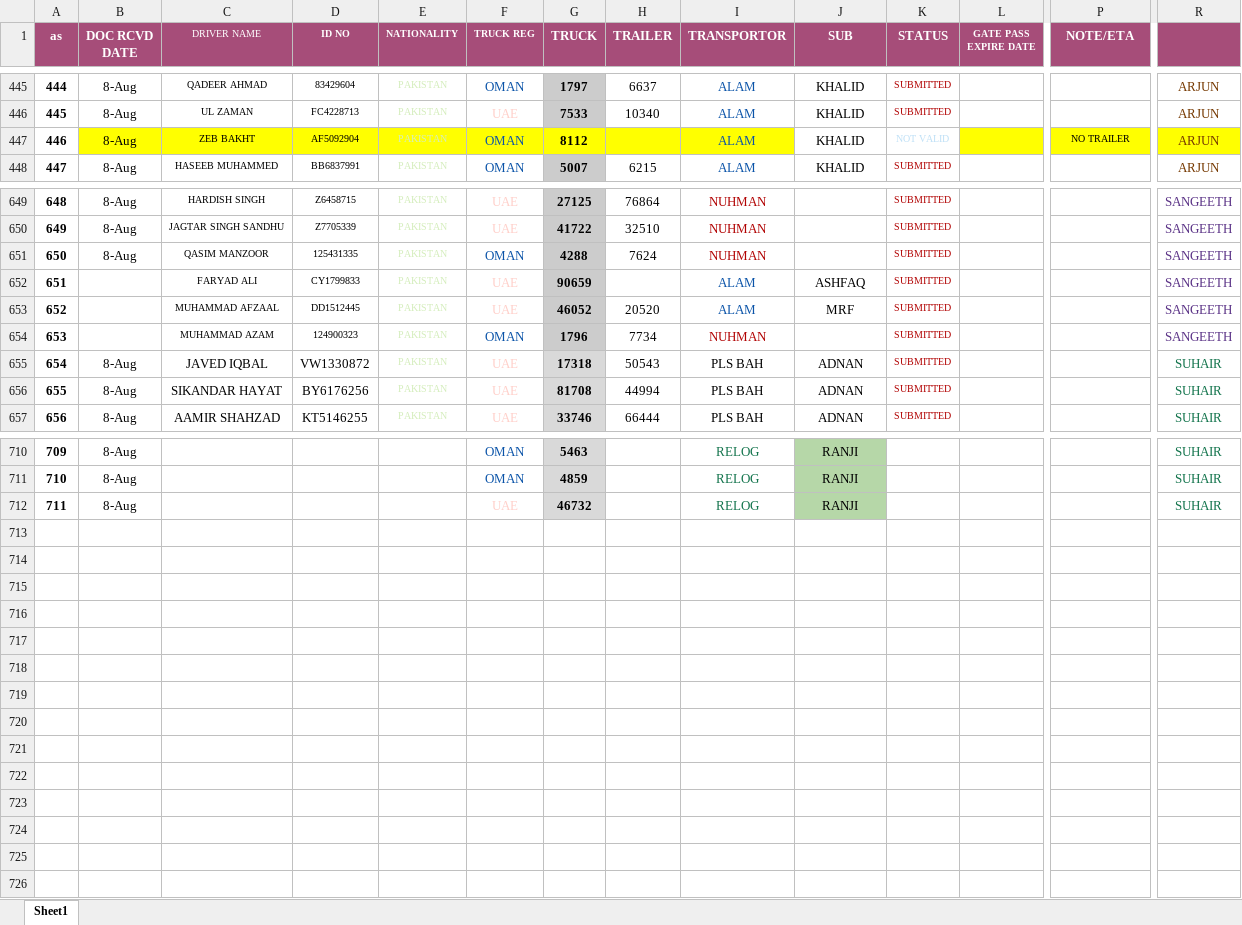
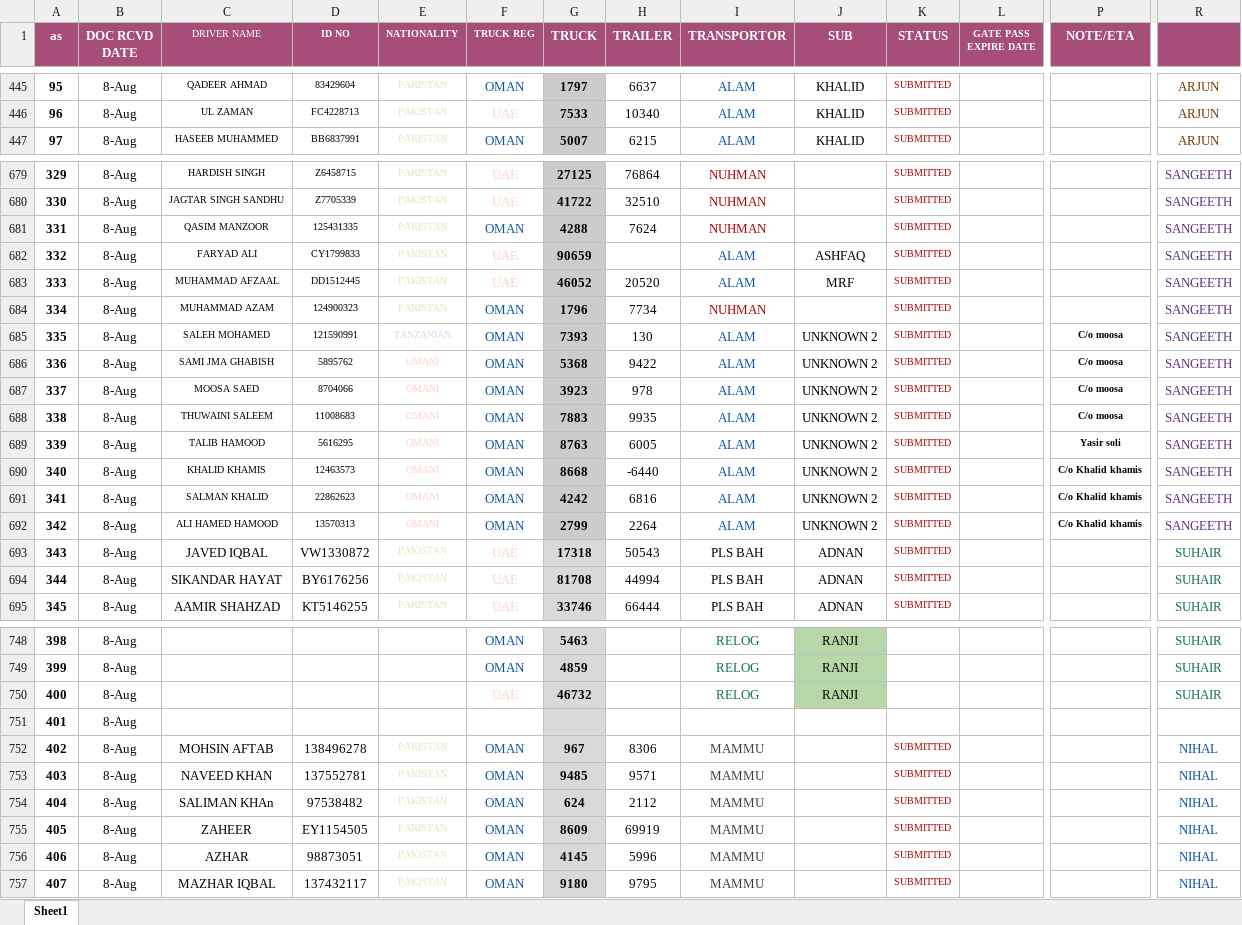
Before and after one commit to connectharundas/global-pacific-truck-search, an Excel workbook: data/sampledata.xlsx, sheet Sheet1, drawn as a sheet; only a part is shown, gaps mark what is left out; values as stored, in another font and other column widths than the file's, no borders; removed rows and columns are numbered as before the commit, all else as after; rows hold the shown columns only; the diff covers the shown part only; the diff names each change by its address in the sheet, - before the commit and + after, or states it on an @@ line.

```diff
--- a/data/sampledata.xlsx (sheet Sheet1)
+++ b/data/sampledata.xlsx (sheet Sheet1)
@@ column A (as) renumbered between rows 351 and 750 @@
-row 447: 446 | 8-Aug | ZEB BAKHT | AF5092904 | PAKISTAN | OMAN | 8112 |  | ALAM | KHALID | NOT VALID |  | NO TRAILER | ARJUN
-B682:B684 (DOC RCVD DATE): (empty)
+B682:B684 (DOC RCVD DATE): 8-Aug
+row 685: 335 | 8-Aug | SALEH MOHAMED | 121590991 | TANZANIAN | OMAN | 7393 | 130 | ALAM | UNKNOWN 2 | SUBMITTED |  | C/o moosa | SANGEETH
+row 686: 336 | 8-Aug | SAMI JMA GHABISH | 5895762 | OMANI | OMAN | 5368 | 9422 | ALAM | UNKNOWN 2 | SUBMITTED |  | C/o moosa | SANGEETH
+row 687: 337 | 8-Aug | MOOSA SAED | 8704066 | OMANI | OMAN | 3923 | 978 | ALAM | UNKNOWN 2 | SUBMITTED |  | C/o moosa | SANGEETH
+row 688: 338 | 8-Aug | THUWAINI SALEEM | 11008683 | OMANI | OMAN | 7883 | 9935 | ALAM | UNKNOWN 2 | SUBMITTED |  | C/o moosa | SANGEETH
+row 689: 339 | 8-Aug | TALIB HAMOOD | 5616295 | OMANI | OMAN | 8763 | 6005 | ALAM | UNKNOWN 2 | SUBMITTED |  | Yasir soli | SANGEETH
+row 690: 340 | 8-Aug | KHALID KHAMIS | 12463573 | OMANI | OMAN | 8668 | -6440 | ALAM | UNKNOWN 2 | SUBMITTED |  | C/o Khalid khamis | SANGEETH
+row 691: 341 | 8-Aug | SALMAN KHALID | 22862623 | OMANI | OMAN | 4242 | 6816 | ALAM | UNKNOWN 2 | SUBMITTED |  | C/o Khalid khamis | SANGEETH
+row 692: 342 | 8-Aug | ALI HAMED HAMOOD | 13570313 | OMANI | OMAN | 2799 | 2264 | ALAM | UNKNOWN 2 | SUBMITTED |  | C/o Khalid khamis | SANGEETH
+row 751: 401 | 8-Aug
+row 752: 402 | 8-Aug | MOHSIN AFTAB | 138496278 | PAKISTAN | OMAN | 967 | 8306 | MAMMU |  | SUBMITTED |  |  | NIHAL
+row 753: 403 | 8-Aug | NAVEED KHAN | 137552781 | PAKISTAN | OMAN | 9485 | 9571 | MAMMU |  | SUBMITTED |  |  | NIHAL
+row 754: 404 | 8-Aug | SALIMAN KHAn | 97538482 | PAKISTAN | OMAN | 624 | 2112 | MAMMU |  | SUBMITTED |  |  | NIHAL
+row 755: 405 | 8-Aug | ZAHEER | EY1154505 | PAKISTAN | OMAN | 8609 | 69919 | MAMMU |  | SUBMITTED |  |  | NIHAL
+row 756: 406 | 8-Aug | AZHAR | 98873051 | PAKISTAN | OMAN | 4145 | 5996 | MAMMU |  | SUBMITTED |  |  | NIHAL
+row 757: 407 | 8-Aug | MAZHAR IQBAL | 137432117 | PAKISTAN | OMAN | 9180 | 9795 | MAMMU |  | SUBMITTED |  |  | NIHAL
```
Also changed, not shown: 31 added rows elsewhere in this sheet.
